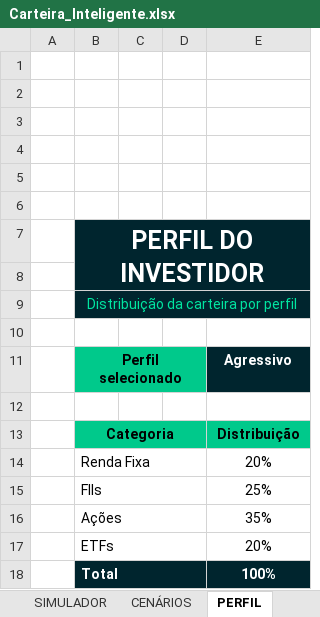
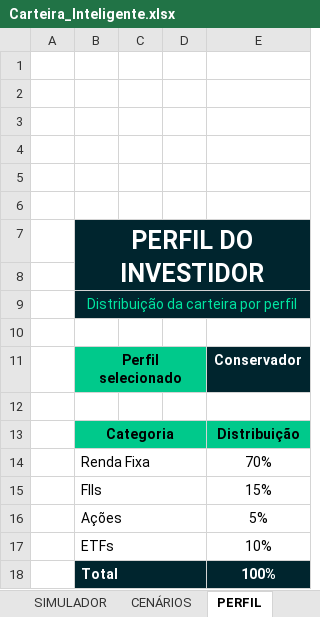
Before and after one commit to MrLeandro357/carteira-inteligente-excel, an Excel workbook: Carteira_Inteligente.xlsx, sheet PERFIL, drawn as a sheet; values as stored, in another font and other column widths than the file's, no borders; charts and pictures not drawn; the diff names each change by its address in the sheet, - before the commit and + after, or states it on an @@ line.

```diff
--- a/Carteira_Inteligente.xlsx (sheet PERFIL)
+++ b/Carteira_Inteligente.xlsx (sheet PERFIL)
-E11: Agressivo
+E11: Conservador
-E14: 20%
+E14: 70%
-E15: 25%
+E15: 15%
-E16: 35%
+E16: 5%
-E17: 20%
+E17: 10%
```
Also changed, not shown: charts or pictures, 1 other file.
